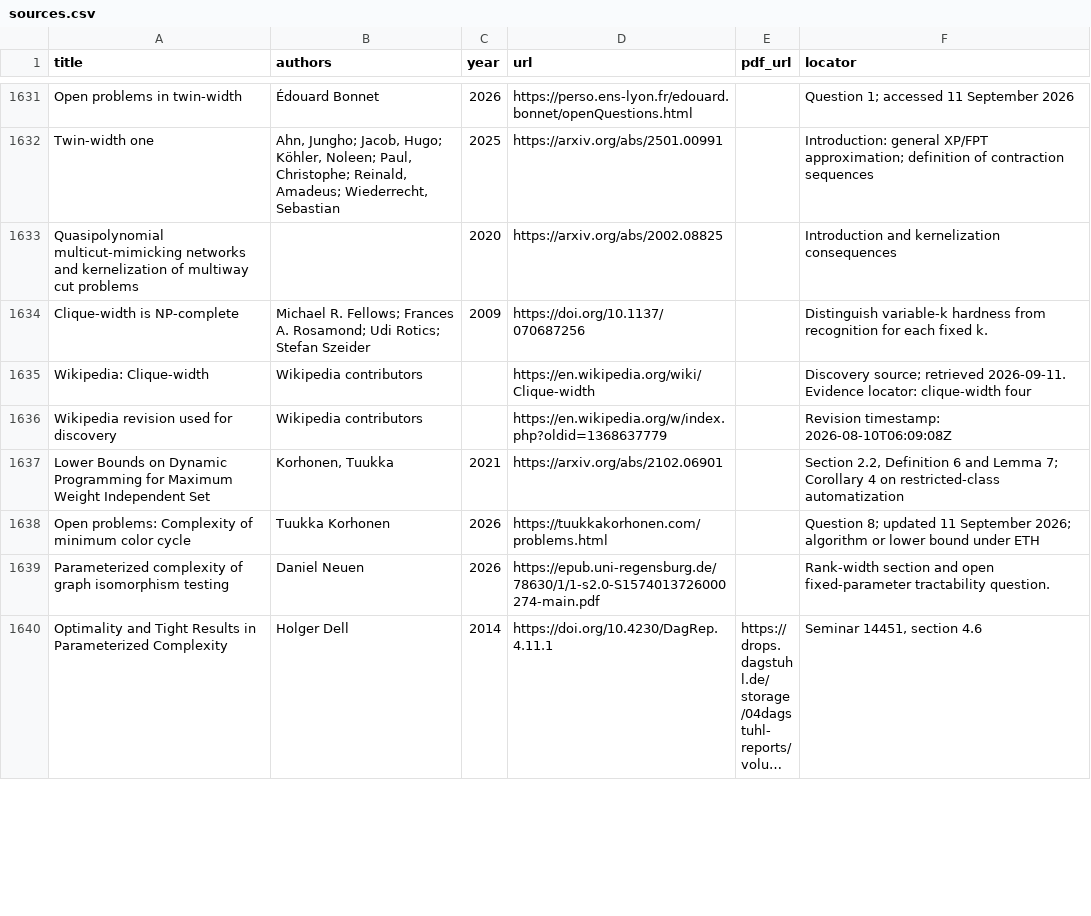
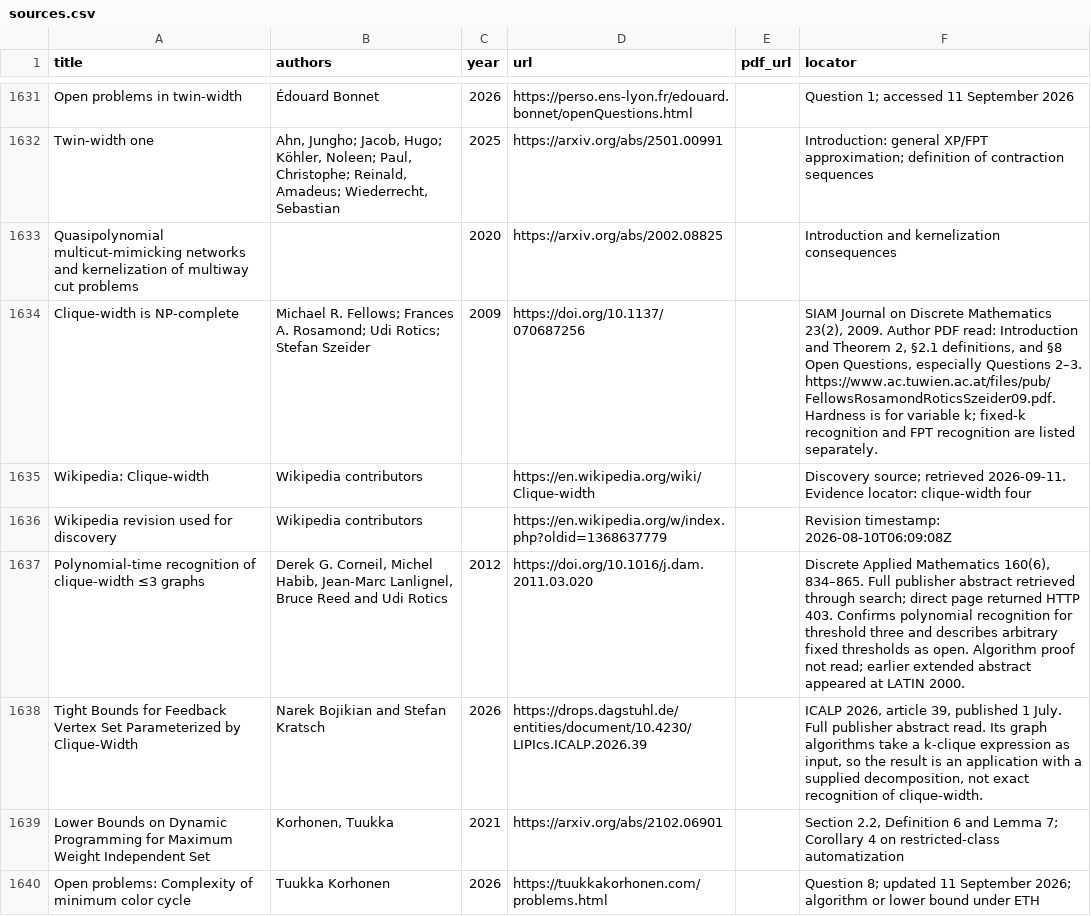
Before and after one commit to vaclavrozhon/atlas, a CSV file: sources.csv, drawn as a sheet; only a part is shown, gaps mark what is left out; the shorter side is filled out with more unchanged rows; long unchanged cells end in ….

Commit message:
Publish atlas 2b002b5edc9c47c02b9e

```diff
--- a/sources.csv
+++ b/sources.csv
@@ -1633,5 +1633,7 @@ Twin-width one,"Ahn, Jungho; Jacob, Hugo; Köhler, Noleen; Paul, Christophe; Rei
 Quasipolynomial multicut-mimicking networks and kernelization of multiway cut problems,,2020,https://arxiv.org/abs/2002.08825,,Introduction and kernelization consequences
-Clique-width is NP-complete,Michael R. Fellows; Frances A. Rosamond; Udi Rotics; Stefan Szeider,2009,https://doi.org/10.1137/070687256,,Distinguish variable-k hardness from recognition for each fixed k.
+Clique-width is NP-complete,Michael R. Fellows; Frances A. Rosamond; Udi Rotics; Stefan Szeider,2009,https://doi.org/10.1137/070687256,,"SIAM Journal on Discrete Mathematics 23(2), 2009. Author PDF read: Introduction and Theorem 2, §2.1 definitions, and §8 Open Questions, especially Questions 2–3. https://www.ac.tuwien.ac.at/files/pub/FellowsRosamondRoticsSzeider09.pdf. Hardness is for variable k; fixed-k recognition and FPT recognition are listed separately."
 Wikipedia: Clique-width,Wikipedia contributors,,https://en.wikipedia.org/wiki/Clique-width,,Discovery source; retrieved 2026-09-11. Evidence locator: clique-width four
 Wikipedia revision used for discovery,Wikipedia contributors,,https://en.wikipedia.org/w/index.php?oldid=1368637779,,Revision timestamp: 2026-08-10T06:09:08Z
+Polynomial-time recognition of clique-width ≤3 graphs,"Derek G. Corneil, Michel Habib, Jean-Marc Lanlignel, Bruce Reed and Udi Rotics",2012,https://doi.org/10.1016/j.dam.2011.03.020,,"Discrete Applied Mathematics 160(6), 834–865. Full publisher abstract retrieved through search; direct page returned HTTP 403. Confirms polynomial recognition for threshold three and describes arbitrary fixed thresholds as open. Algorithm proof not read; earlier extended abstract appeared at LATIN 2000."
+Tight Bounds for Feedback Vertex Set Parameterized by Clique-Width,Narek Bojikian and Stefan Kratsch,2026,https://drops.dagstuhl.de/entities/document/10.4230/LIPIcs.ICALP.2026.39,,"ICALP 2026, article 39, published 1 July. Full publisher abstract read. Its graph algorithms take a k-clique expression as input, so the result is an application with a supplied decomposition, not exact recognition of clique-width."
 Lower Bounds on Dynamic Programming for Maximum Weight Independent Set,"Korhonen, Tuukka",2021,https://arxiv.org/abs/2102.06901,,"Section 2.2, Definition 6 and Lemma 7; Corollary 4 on restricted-class automatization"
```
Also changed, not shown: areas.csv, 10 other files.
